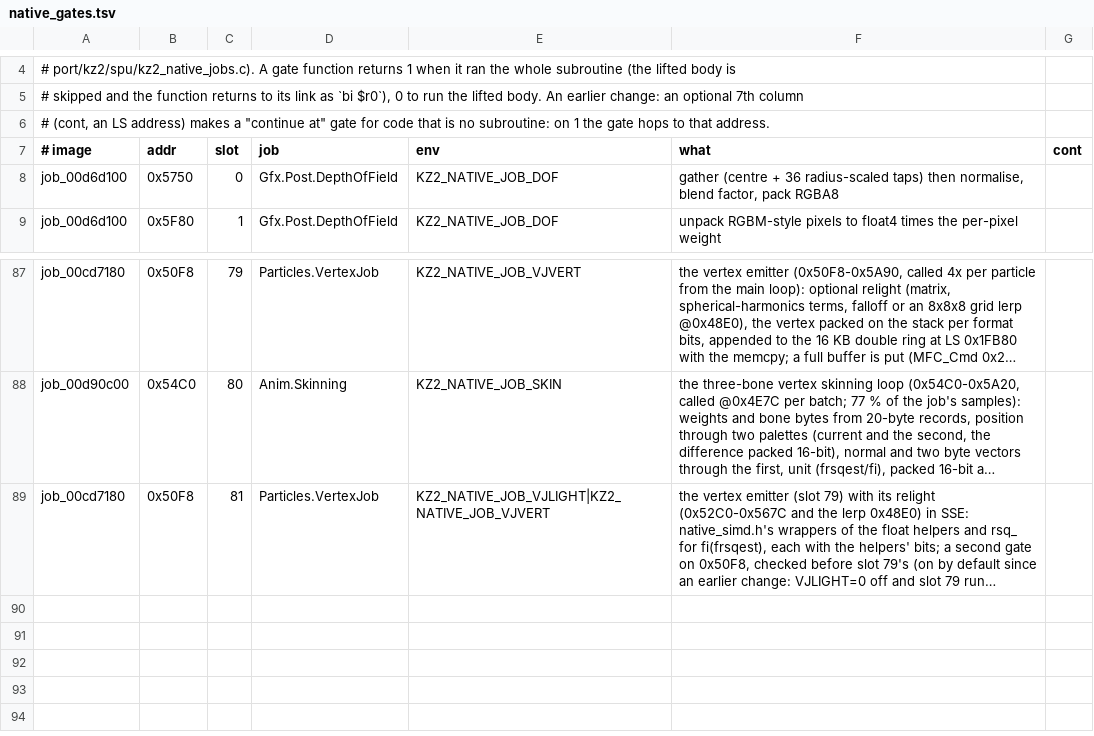
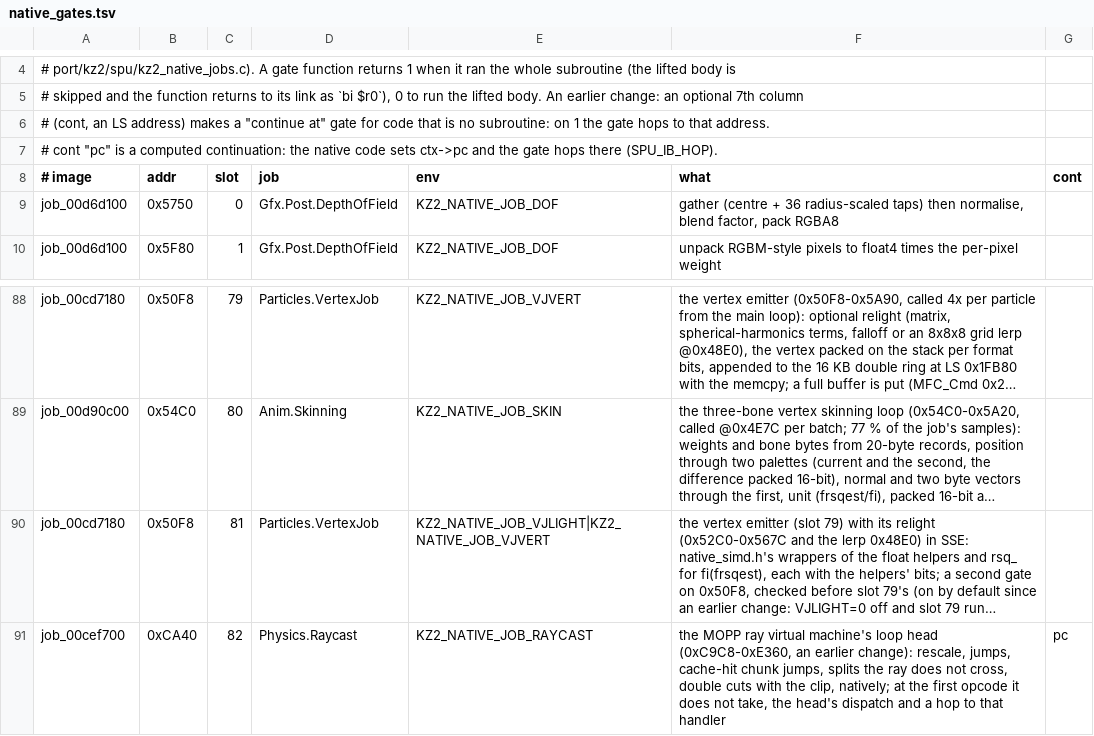
Before and after one commit to undecuple/project-pyrrhus, a TSV file: re/spu/native_gates.tsv, drawn as a sheet; only a part is shown, gaps mark what is left out; long unchanged cells end in …; the diff names each change by its address in the sheet, - before the commit and + after, or states it on an @@ line.

Commit message:
Work for 0.1.9: Russian text (#39) with a bundled Noto Sans, park watch on, default gameplay.ini, keyboard tilt keys, optional tile pool and native ray-cast loop

```diff
--- a/re/spu/native_gates.tsv
+++ b/re/spu/native_gates.tsv
+row 7: # cont "pc" is a computed continuation: the native code sets ctx->pc and the gate hops there (SPU_IB_HOP).
+row 91: job_00cef700 | 0xCA40 | 82 | Physics.Raycast | KZ2_NATIVE_JOB_RAYCAST | the MOPP ray virtual machine's loop head (0xC9C8-0xE360, an earlier change): rescale, jumps, cache-hit chunk jumps, splits the ray does not cross, double cuts with the clip, natively; at the first opcode it does not take, the head's dispatch and a hop to that handler | pc
```
Also changed, not shown: 40 other files.
